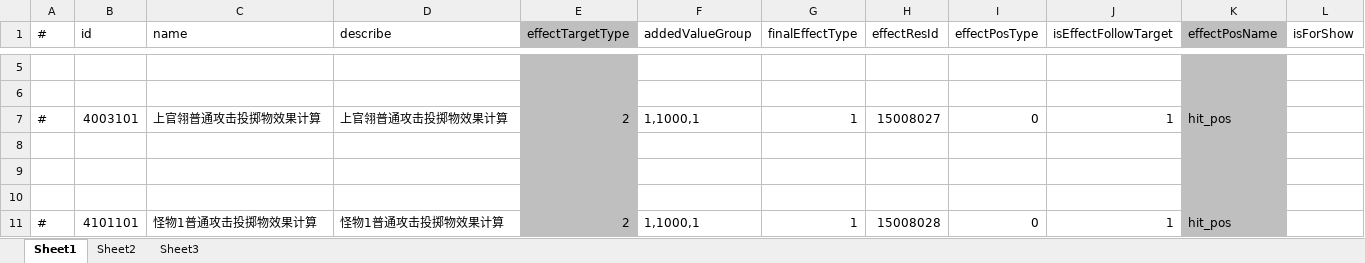
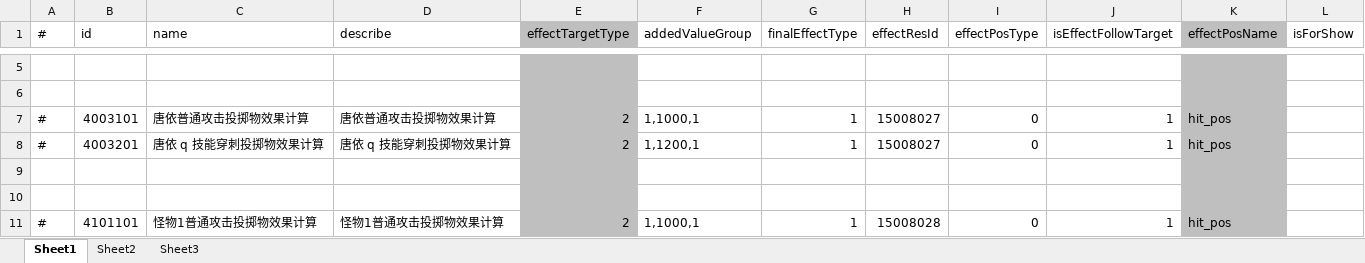
Before and after one commit to thanklzhang/001_GameFramework_Config, an Excel workbook: data_config/CalculateEffect.xlsx, sheet Sheet1, drawn as a sheet; only a part is shown, gaps mark what is left out; values as stored, in another font and other column widths than the file's, no borders; the diff names each change by its address in the sheet, - before the commit and + after, or states it on an @@ line.

```diff
--- a/data_config/CalculateEffect.xlsx (sheet Sheet1)
+++ b/data_config/CalculateEffect.xlsx (sheet Sheet1)
-C7 (name): 上官翎普通攻击投掷物效果计算
+C7 (name): 唐依普通攻击投掷物效果计算
-D7 (describe): 上官翎普通攻击投掷物效果计算
+D7 (describe): 唐依普通攻击投掷物效果计算
-row 8: (empty)
+row 8: # | 4003201 | 唐依 q 技能穿刺投掷物效果计算 | 唐依 q 技能穿刺投掷物效果计算 | 2 | 1,1200,1 | 1 | 15008027 | 0 | 1 | hit_pos
```
Also changed, not shown: data_config/PassiveEffect.xlsx, data_config/ProjectileEffect.xlsx.
